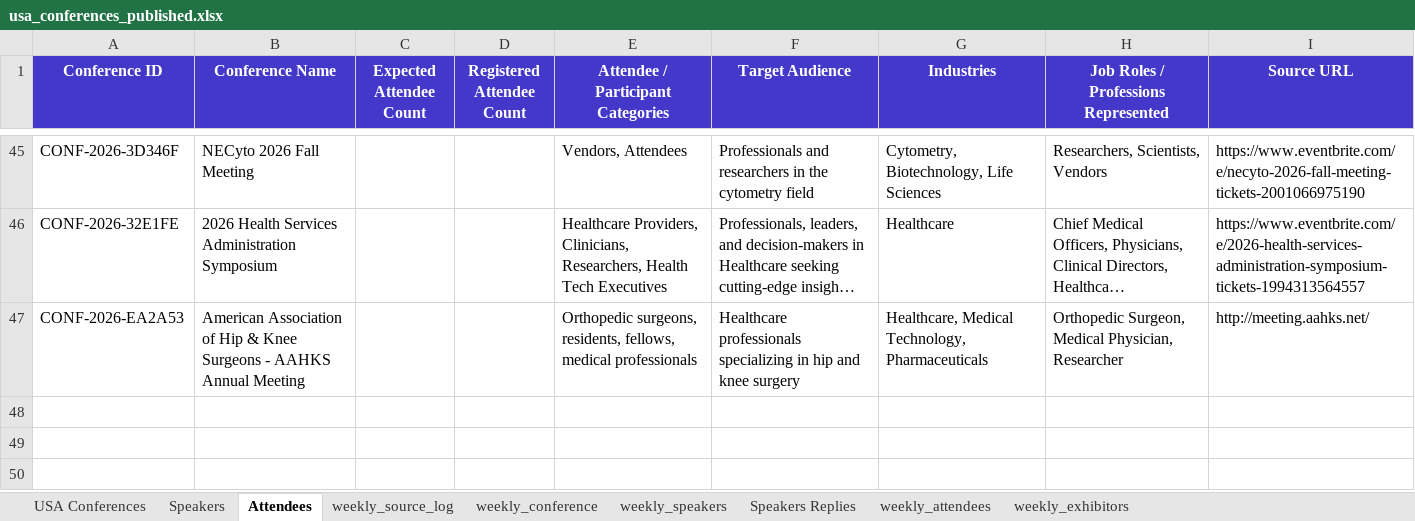
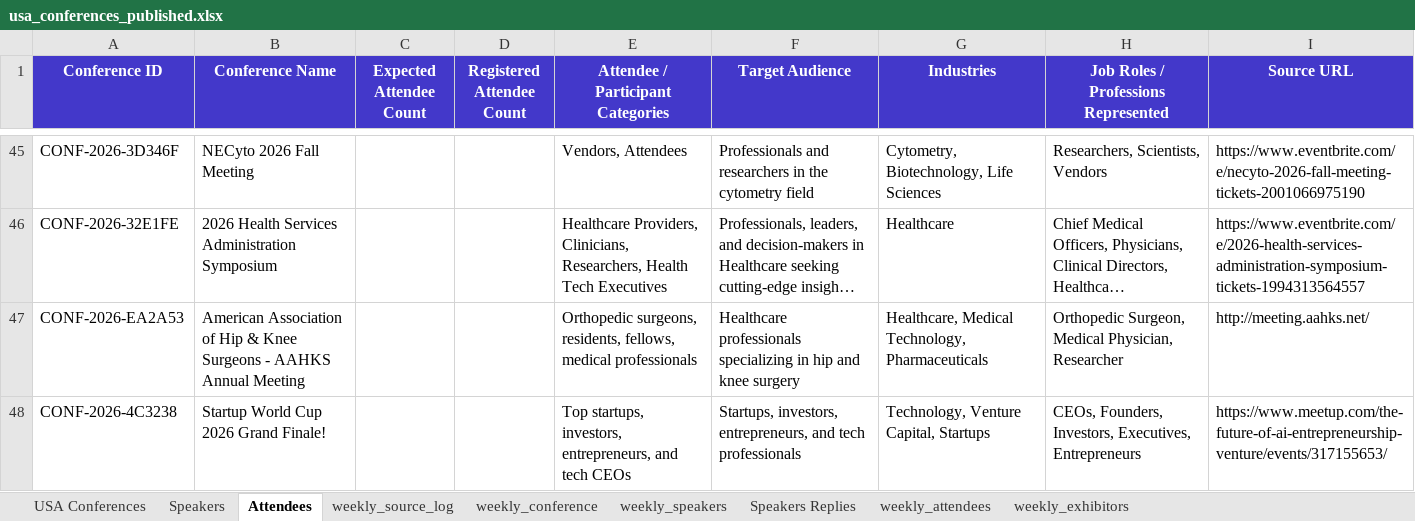
Before and after one commit to Jeeva-6305/conference-agent-adople, an Excel workbook: data/excel/usa_conferences_published.xlsx, sheet Attendees, drawn as a sheet; only a part is shown, gaps mark what is left out; long unchanged cells end in …; values as stored, in another font and other column widths than the file's, no borders; the diff names each change by its address in the sheet, - before the commit and + after, or states it on an @@ line.

```diff
--- a/data/excel/usa_conferences_published.xlsx (sheet Attendees)
+++ b/data/excel/usa_conferences_published.xlsx (sheet Attendees)
+row 48: CONF-2026-4C3238 | Startup World Cup 2026 Grand Finale! |  |  | Top startups, investors, entrepreneurs, and tech CEOs | Startups, investors, entrepreneurs, and tech professionals | Technology, Venture Capital, Startups | CEOs, Founders, Investors, Executives, Entrepreneurs | https://www.meetup.com/the-future-of-ai-entrepreneurship-venture/events/317155653/
```
Also changed, not shown: sheet Speakers, sheet USA Conferences, 4 other files.
